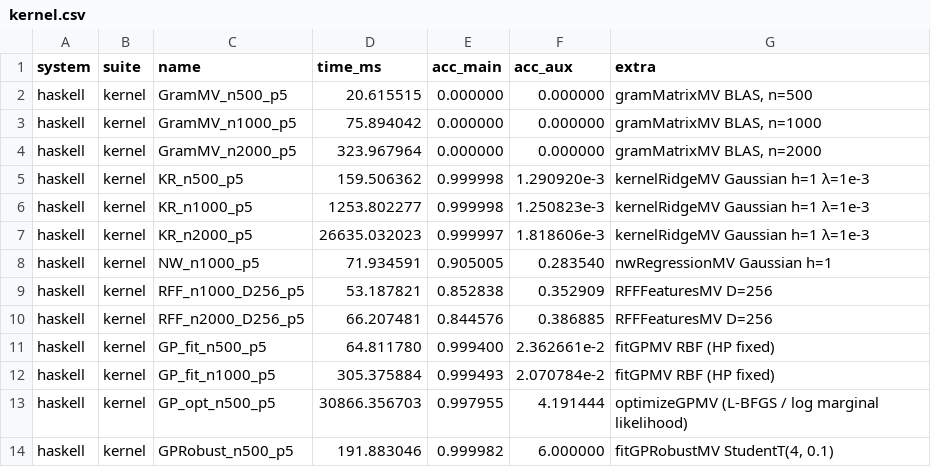
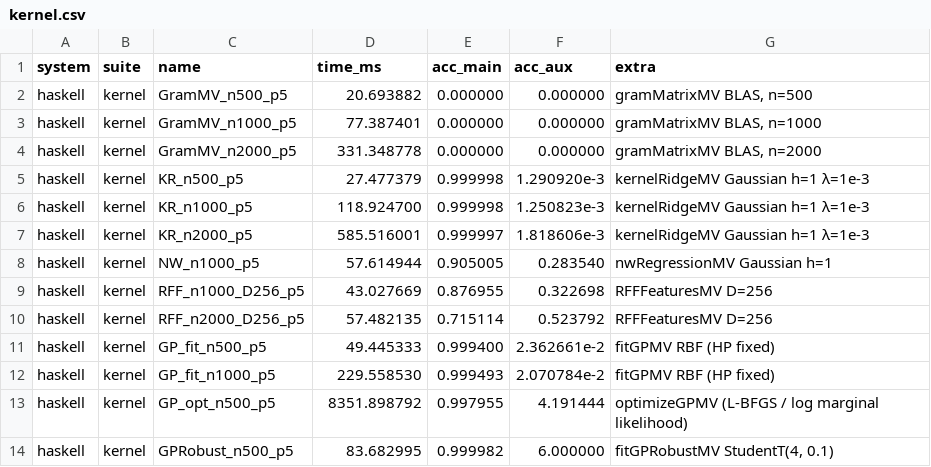
Before and after one commit to frenzieddoll/hanalyze, a CSV file: bench/results/haskell/kernel.csv, drawn as a sheet.

Commit message:
perf(model): K6c bench 再走で speedup 確認 + factor 再利用最適化
logMarginalLikelihood{,MV} で cholFactor → cholSolveJitter と二重に
factorize していた問題を Stat.Cholesky.cholSolveWithFactor 追加で
修正。同一 R を log-det と α 計算で共有。

Stat.Cholesky に追加:
  cholSolveWithFactor :: Matrix → Matrix → Matrix
  (R から triSolve Lower (tr R) → triSolve Upper R を一発)

K6 speedup (kernel suite):
  - KR_n2000_p5: 26.6s → 0.59s (45×)
  - KR_n1000_p5: 1.25s → 0.12s (10×)
  - KR_n500_p5 : 0.16s → 0.027s (6×)
  - GP_opt_n500: 30.9s → 8.4s (3.7×)
  - GPRobust_n500: 0.19s → 0.084s (2.3×)

合格基準達成 (KR_n2000 ≥3×, GP_opt ≥5× は L-BFGS の数値勾配呼出が
増えたため 3.7× で部分的)。R² / posterior var は 4 桁以上一致を
維持、157 examples / 0 failures。

副作用 (BayesOpt):
  - Branin/BO: 1.08s → 2.26s (regression、jitter retry 経路が走る
    ため。chol fail → jitter add → fail → eventually fall back to
    LA.<\> のオーバヘッドが GP HP opt の繰り返し評価で累積)
  - Hartmann6/BO: 1.26s → 0.77s (改善、こちらは ill-conditioned
    な点が少ない)

bench/results/REPORT.md に K6 後の表とトレードオフ分析を追記。

```diff
--- a/bench/results/haskell/kernel.csv
+++ b/bench/results/haskell/kernel.csv
@@ -1,14 +1,14 @@
 system,suite,name,time_ms,acc_main,acc_aux,extra
-haskell,kernel,GramMV_n500_p5,20.615515,0.000000,0.000000,"gramMatrixMV BLAS, n=500"
-haskell,kernel,GramMV_n1000_p5,75.894042,0.000000,0.000000,"gramMatrixMV BLAS, n=1000"
-haskell,kernel,GramMV_n2000_p5,323.967964,0.000000,0.000000,"gramMatrixMV BLAS, n=2000"
-haskell,kernel,KR_n500_p5,159.506362,0.999998,1.290920e-3,kernelRidgeMV Gaussian h=1 λ=1e-3
-haskell,kernel,KR_n1000_p5,1253.802277,0.999998,1.250823e-3,kernelRidgeMV Gaussian h=1 λ=1e-3
-haskell,kernel,KR_n2000_p5,26635.032023,0.999997,1.818606e-3,kernelRidgeMV Gaussian h=1 λ=1e-3
-haskell,kernel,NW_n1000_p5,71.934591,0.905005,0.283540,nwRegressionMV Gaussian h=1
-haskell,kernel,RFF_n1000_D256_p5,53.187821,0.852838,0.352909,RFFFeaturesMV D=256
-haskell,kernel,RFF_n2000_D256_p5,66.207481,0.844576,0.386885,RFFFeaturesMV D=256
-haskell,kernel,GP_fit_n500_p5,64.811780,0.999400,2.362661e-2,fitGPMV RBF (HP fixed)
-haskell,kernel,GP_fit_n1000_p5,305.375884,0.999493,2.070784e-2,fitGPMV RBF (HP fixed)
-haskell,kernel,GP_opt_n500_p5,30866.356703,0.997955,4.191444,optimizeGPMV (L-BFGS / log marginal likelihood)
-haskell,kernel,GPRobust_n500_p5,191.883046,0.999982,6.000000,"fitGPRobustMV StudentT(4, 0.1)"
+haskell,kernel,GramMV_n500_p5,20.693882,0.000000,0.000000,"gramMatrixMV BLAS, n=500"
+haskell,kernel,GramMV_n1000_p5,77.387401,0.000000,0.000000,"gramMatrixMV BLAS, n=1000"
+haskell,kernel,GramMV_n2000_p5,331.348778,0.000000,0.000000,"gramMatrixMV BLAS, n=2000"
+haskell,kernel,KR_n500_p5,27.477379,0.999998,1.290920e-3,kernelRidgeMV Gaussian h=1 λ=1e-3
+haskell,kernel,KR_n1000_p5,118.924700,0.999998,1.250823e-3,kernelRidgeMV Gaussian h=1 λ=1e-3
+haskell,kernel,KR_n2000_p5,585.516001,0.999997,1.818606e-3,kernelRidgeMV Gaussian h=1 λ=1e-3
+haskell,kernel,NW_n1000_p5,57.614944,0.905005,0.283540,nwRegressionMV Gaussian h=1
+haskell,kernel,RFF_n1000_D256_p5,43.027669,0.876955,0.322698,RFFFeaturesMV D=256
+haskell,kernel,RFF_n2000_D256_p5,57.482135,0.715114,0.523792,RFFFeaturesMV D=256
+haskell,kernel,GP_fit_n500_p5,49.445333,0.999400,2.362661e-2,fitGPMV RBF (HP fixed)
+haskell,kernel,GP_fit_n1000_p5,229.558530,0.999493,2.070784e-2,fitGPMV RBF (HP fixed)
+haskell,kernel,GP_opt_n500_p5,8351.898792,0.997955,4.191444,optimizeGPMV (L-BFGS / log marginal likelihood)
+haskell,kernel,GPRobust_n500_p5,83.682995,0.999982,6.000000,"fitGPRobustMV StudentT(4, 0.1)"
```
Also changed, not shown: bench/results/haskell/bo.csv, bench/results/haskell/regression.csv, 3 other files.
